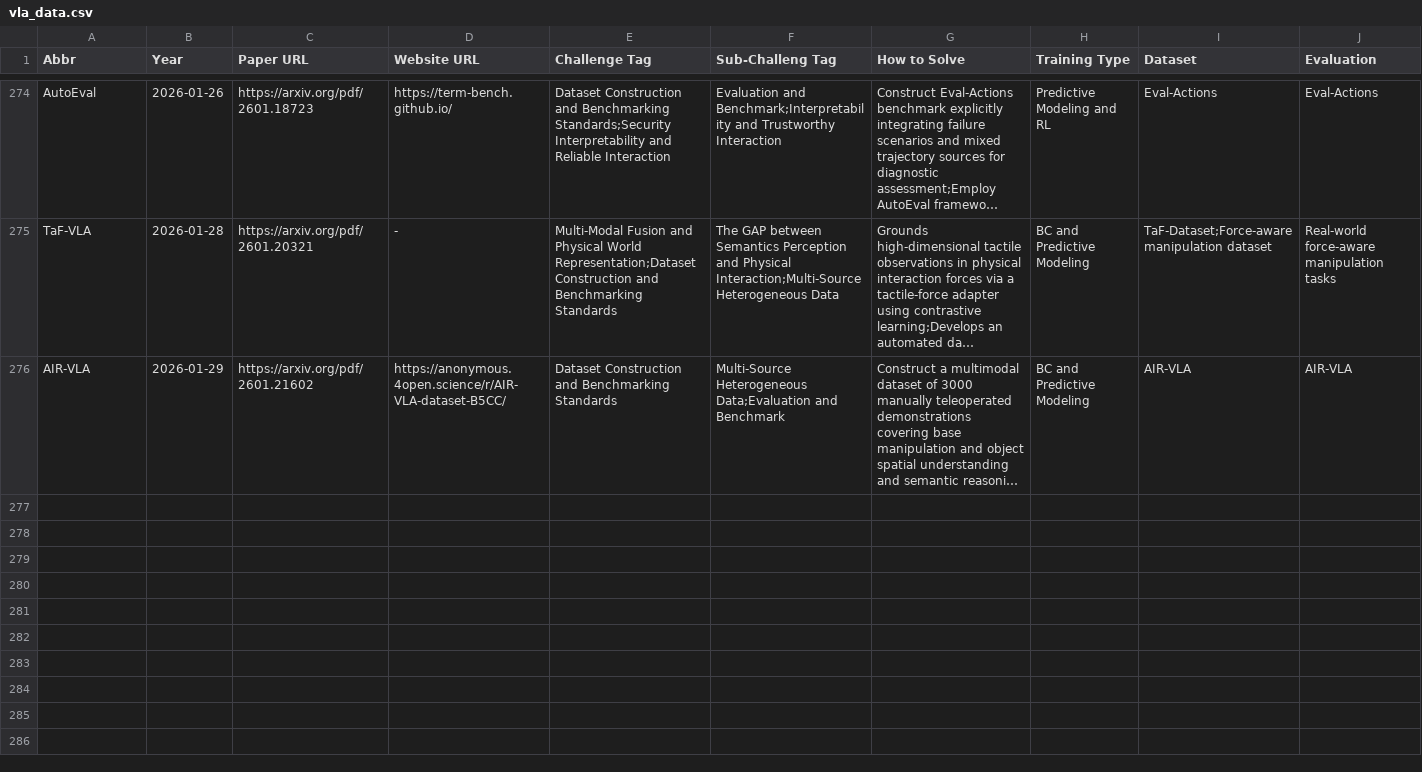
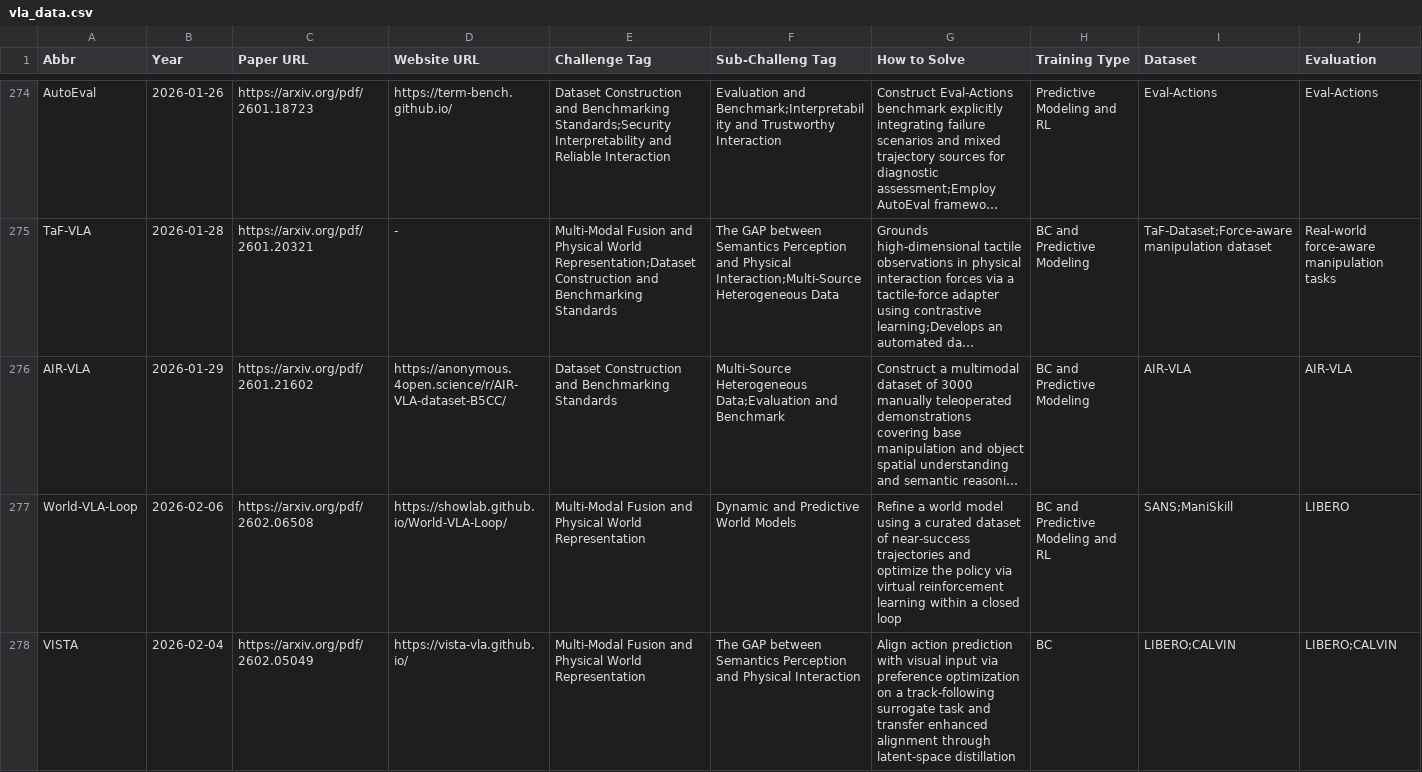
Before and after one commit to SuyuZ1/VLA-Survey-Anatomy, a CSV file: data/vla_data.csv, drawn as a sheet; only a part is shown, gaps mark what is left out; long unchanged cells end in …; the diff covers the shown part only; the diff names each change by its address in the sheet, - before the commit and + after, or states it on an @@ line.

```diff
--- a/data/vla_data.csv
+++ b/data/vla_data.csv
+row 277: World-VLA-Loop | 2026-02-06 | https://arxiv.org/pdf/2602.06508 | https://showlab.github.io/World-VLA-Loop/ | Multi-Modal Fusion and Physical World Representation | Dynamic and Predictive World Models | Refine a world model using a curated dataset of near-success trajectories and optimize the policy via virtual reinforcement learning within a closed loop | BC and Predictive Modeling and RL | SANS;ManiSkill | LIBERO
+row 278: VISTA | 2026-02-04 | https://arxiv.org/pdf/2602.05049 | https://vista-vla.github.io/ | Multi-Modal Fusion and Physical World Representation | The GAP between Semantics Perception and Physical Interaction | Align action prediction with visual input via preference optimization on a track-following surrogate task and transfer enhanced alignment through latent-space distillation | BC | LIBERO;CALVIN | LIBERO;CALVIN
```
Also changed, not shown: 2 added rows elsewhere in this file, data/latest.csv, 1 other file.
